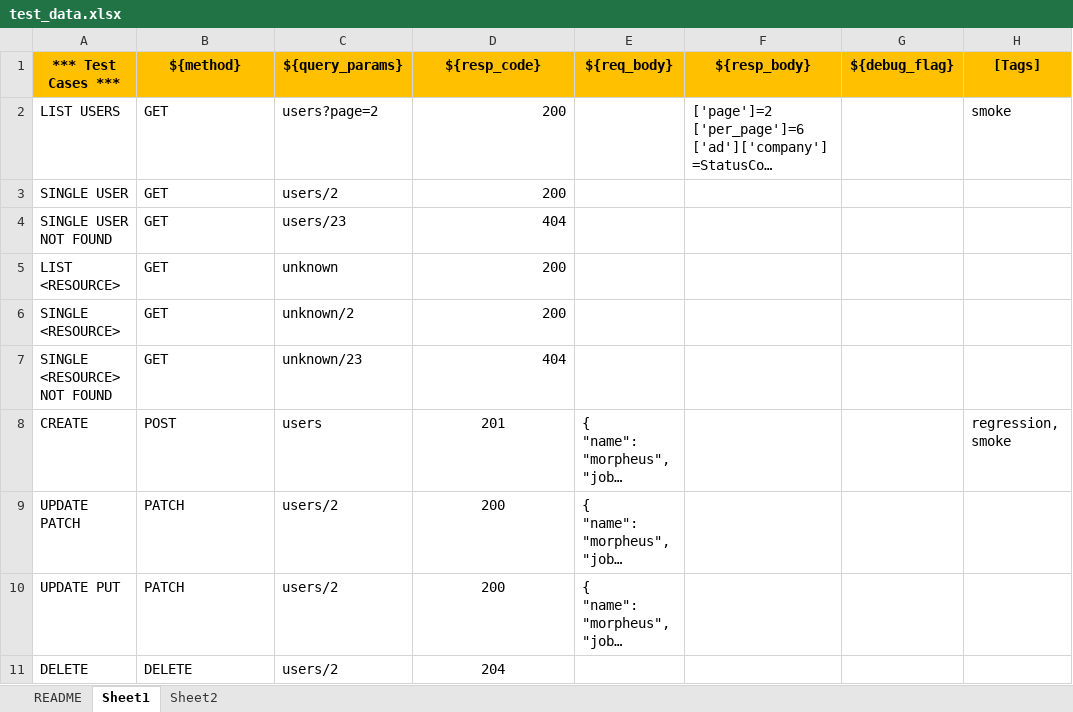
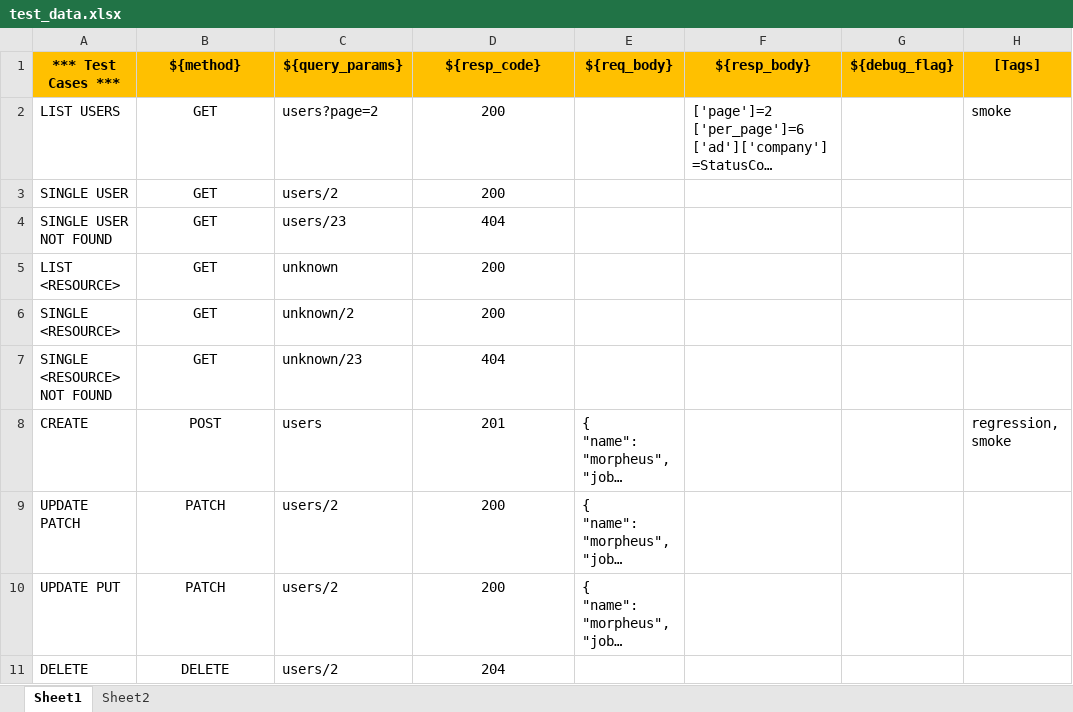
Before and after one commit to joydeep100/RobotApiTest, an Excel workbook: test_data/test_data.xlsx, sheet Sheet1, drawn as a sheet; only a part is shown; long unchanged cells end in …; values as stored, in another font and other column widths than the file's, no borders; the diff names each change by its address in the sheet, - before the commit and + after, or states it on an @@ line.

```diff
--- a/test_data/test_data.xlsx (sheet Sheet1)
+++ b/test_data/test_data.xlsx (sheet Sheet1)
-sheet tab: README
-B2:B11 alignment: left
+B2:B11 alignment: center
-D2:D7 alignment: right
+D2:D7 alignment: center
```
Also changed, not shown: 5 other files.
